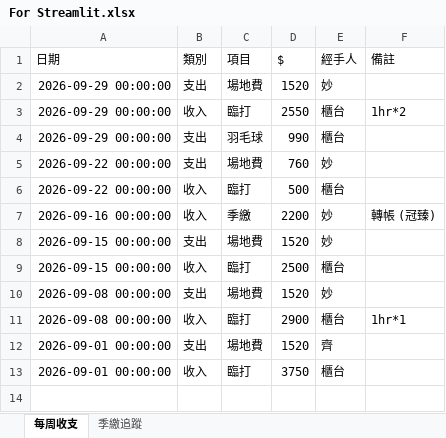
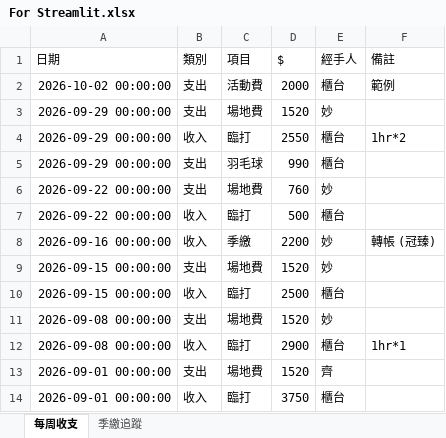
Before and after one commit to PastaRakko/melon-finance, an Excel workbook: For Streamlit.xlsx, sheet 每周收支, drawn as a sheet; values as stored, in another font and other column widths than the file's, no borders; the diff names each change by its address in the sheet, - before the commit and + after, or states it on an @@ line.

Commit message:
自動存檔: 2026-10-02 09:40:20

```diff
--- a/For Streamlit.xlsx (sheet 每周收支)
+++ b/For Streamlit.xlsx (sheet 每周收支)
+row 2: 2026-10-02 00:00:00 | 支出 | 活動費 | 2000 | 櫃台 | 範例
```
Also changed, not shown: sheet 季繳追蹤.
